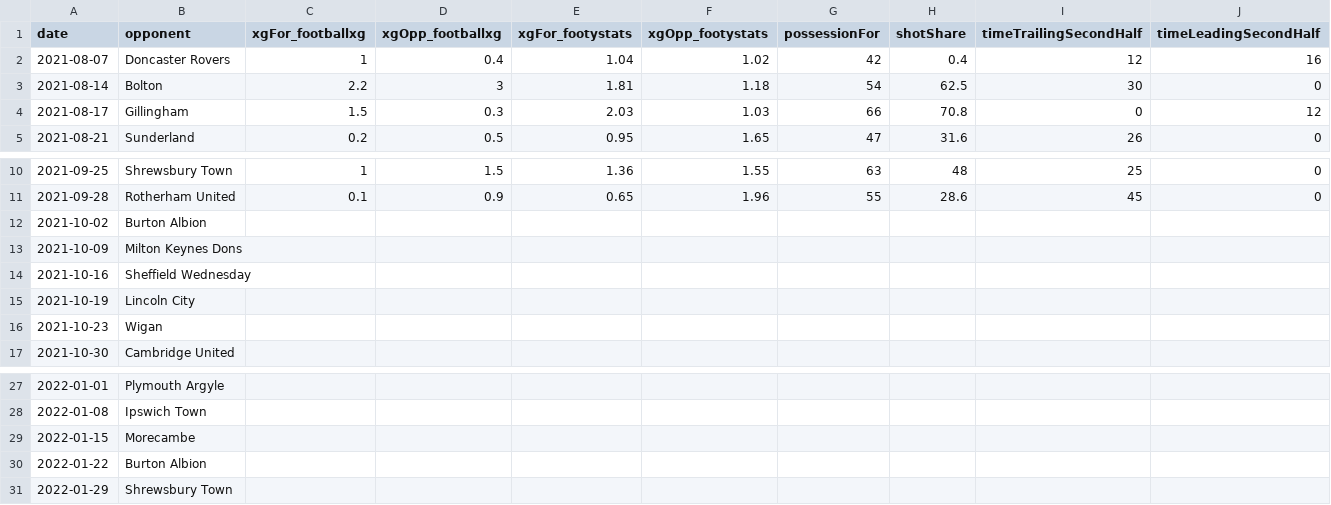
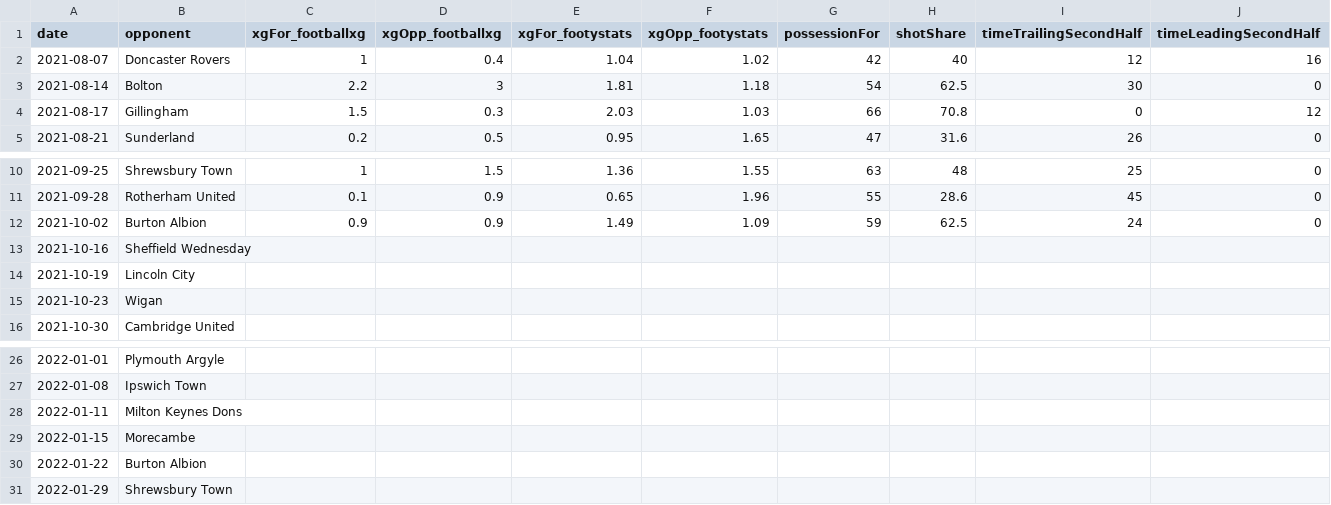
Before and after one commit to EMurray16/donsByTheNumbers, a CSV file: data/xg_2021.csv, drawn as a sheet; only a part is shown, gaps mark what is left out.

Commit message:
Data update with new feature of game reports, which show various stats for each game that's happened. Also adding discussion on how win/loss probabilities are calculated.

```diff
--- a/data/xg_2021.csv
+++ b/data/xg_2021.csv
@@ -1,3 +1,3 @@
 date,opponent,xgFor_footballxg,xgOpp_footballxg,xgFor_footystats,xgOpp_footystats,possessionFor,shotShare,timeTrailingSecondHalf,timeLeadingSecondHalf
-2021-08-07,Doncaster Rovers,1,0.4,1.04,1.02,42,0.4,12,16
+2021-08-07,Doncaster Rovers,1,0.4,1.04,1.02,42,40,12,16
 2021-08-14,Bolton,2.2,3,1.81,1.18,54,62.5,30,0
@@ -11,4 +11,3 @@ date,opponent,xgFor_footballxg,xgOpp_footballxg,xgFor_footystats,xgOpp_footystat
 2021-09-28,Rotherham United,0.1,0.9,0.65,1.96,55,28.6,45,0
-2021-10-02,Burton Albion,,,,,,,,
-2021-10-09,Milton Keynes Dons,,,,,,,,
+2021-10-02,Burton Albion,0.9,0.9,1.49,1.09,59,62.5,24,0
 2021-10-16,Sheffield Wednesday,,,,,,,,
@@ -28,2 +27,3 @@ date,opponent,xgFor_footballxg,xgOpp_footballxg,xgFor_footystats,xgOpp_footystat
 2022-01-08,Ipswich Town,,,,,,,,
+2022-01-11,Milton Keynes Dons,,,,,,,,
 2022-01-15,Morecambe,,,,,,,,
```
Also changed, not shown: 5 other files.
